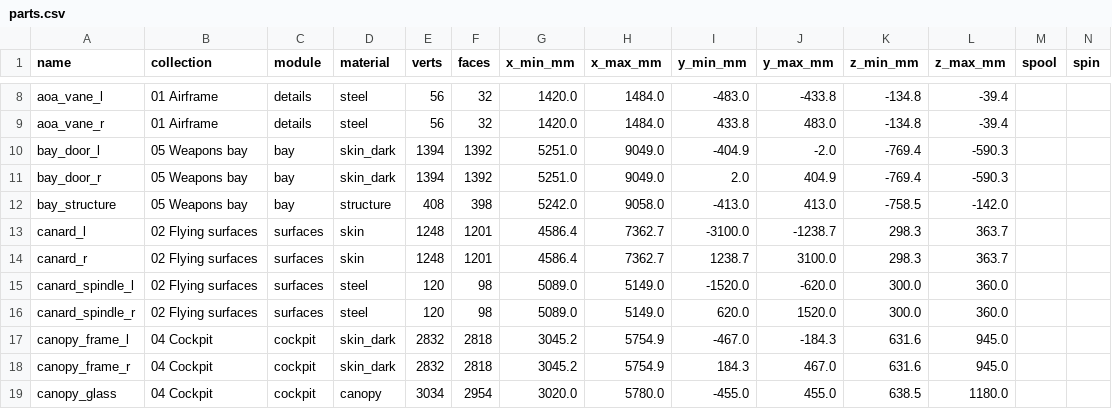
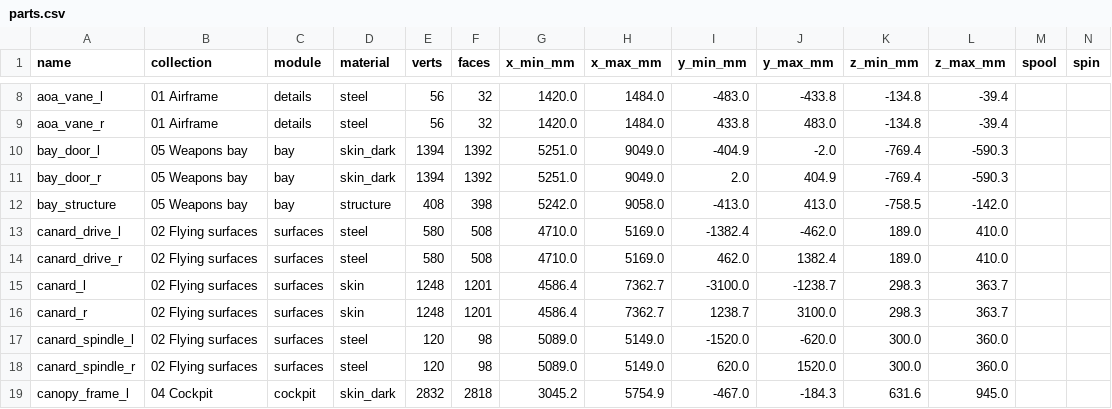
Before and after one commit to krabduke/nyx-jet, a CSV file: build/parts.csv, drawn as a sheet; only a part is shown, gaps mark what is left out; the shorter side is filled out with more unchanged rows.

Commit message:
Carry and drive the canards
Each canard's spindle ran 860 mm into the body and ended there -- no
bearing held it and nothing turned it. A box beam now runs over it from the
cockpit tub's side wall to the skin, two bearing housings hang from the
beam round the spindle, and a linear actuator anchored off the tub wall
turns it through a crank on its inboard end.

```diff
--- a/build/parts.csv
+++ b/build/parts.csv
@@ -12,2 +12,4 @@ bay_door_r,05 Weapons bay,bay,skin_dark,1394,1392,5251.0,9049.0,2.0,404.9,-769.4
 bay_structure,05 Weapons bay,bay,structure,408,398,5242.0,9058.0,-413.0,413.0,-758.5,-142.0,,
+canard_drive_l,02 Flying surfaces,surfaces,steel,580,508,4710.0,5169.0,-1382.4,-462.0,189.0,410.0,,
+canard_drive_r,02 Flying surfaces,surfaces,steel,580,508,4710.0,5169.0,462.0,1382.4,189.0,410.0,,
 canard_l,02 Flying surfaces,surfaces,skin,1248,1201,4586.4,7362.7,-3100.0,-1238.7,298.3,363.7,,
```
Also changed, not shown: 6 other files.
